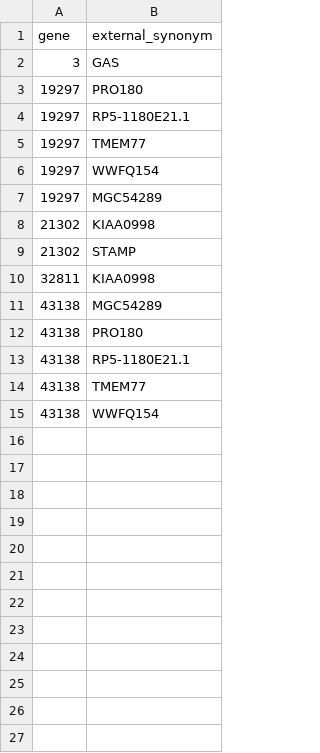
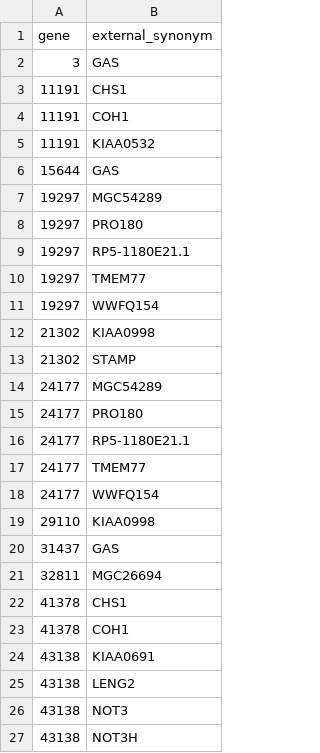
Before and after one commit to phenopolis/phenopolis_genomics_browser, a CSV file: schema/seed/ensembl.gene_synonym.csv, drawn as a sheet.

```diff
--- a/schema/seed/ensembl.gene_synonym.csv
+++ b/schema/seed/ensembl.gene_synonym.csv
@@ -2,2 +2,7 @@ gene,external_synonym
 3,GAS
+11191,CHS1
+11191,COH1
+11191,KIAA0532
+15644,GAS
+19297,MGC54289
 19297,PRO180
@@ -6,10 +11,17 @@ gene,external_synonym
 19297,WWFQ154
-19297,MGC54289
 21302,KIAA0998
 21302,STAMP
-32811,KIAA0998
-43138,MGC54289
-43138,PRO180
-43138,RP5-1180E21.1
-43138,TMEM77
-43138,WWFQ154
+24177,MGC54289
+24177,PRO180
+24177,RP5-1180E21.1
+24177,TMEM77
+24177,WWFQ154
+29110,KIAA0998
+31437,GAS
+32811,MGC26694
+41378,CHS1
+41378,COH1
+43138,KIAA0691
+43138,LENG2
+43138,NOT3
+43138,NOT3H
```
Also changed, not shown: schema/seed/ensembl.gene.csv, 1 other file.
